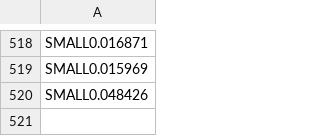
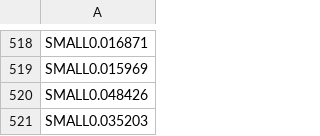
Before and after one commit to DonalHowe/FYP_Pathfinding, a CSV file: code/fyp/fyp/LPASmall.csv, drawn as a sheet; only a part is shown, gaps mark what is left out.

```diff
--- a/code/fyp/fyp/LPASmall.csv
+++ b/code/fyp/fyp/LPASmall.csv
@@ -520 +520,2 @@ SMALL0.015969
 SMALL0.048426
+SMALL0.035203
```
Also changed, not shown: code/fyp/fyp/DepthSmall.csv, code/fyp/fyp/DstarTime.csv, 53 other files.
